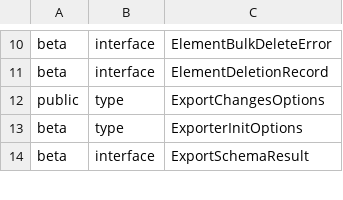
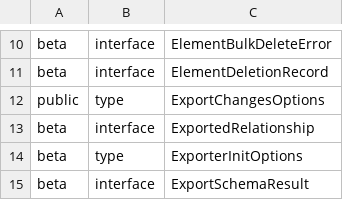
Before and after one commit to iTwin/imodel-transformer, a CSV file: common/api/summary/imodel-transformer.exports.csv, drawn as a sheet; only a part is shown, gaps mark what is left out.

```diff
--- a/common/api/summary/imodel-transformer.exports.csv
+++ b/common/api/summary/imodel-transformer.exports.csv
@@ -12,2 +12,3 @@ beta;interface;ElementDeletionRecord
 public;type;ExportChangesOptions
+beta;interface;ExportedRelationship
 beta;type;ExporterInitOptions
```
Also changed, not shown: 11 other files.
